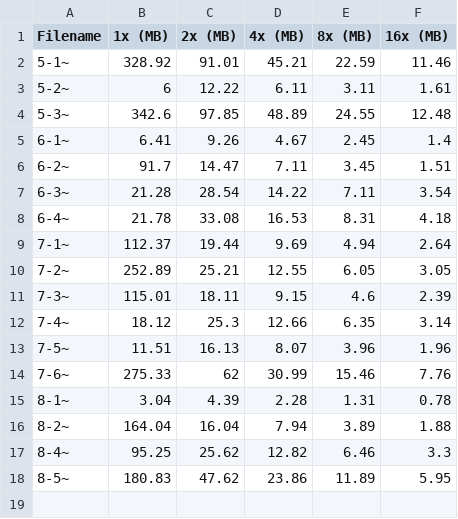
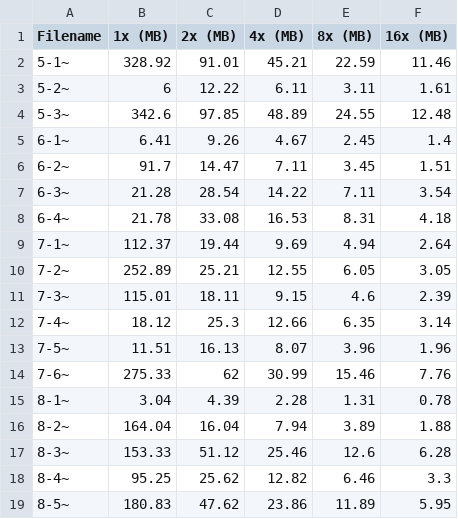
Before and after one commit to whatareuoudoinq/video-speed-tool, a CSV file: converted_video_sizes_report_2025-05-15-1518.csv, drawn as a sheet; the diff names each change by its address in the sheet, - before the commit and + after, or states it on an @@ line.

Commit message:
Update converted_video_sizes_report_2025-05-15-1518.csv

```diff
--- a/converted_video_sizes_report_2025-05-15-1518.csv
+++ b/converted_video_sizes_report_2025-05-15-1518.csv
+row 17: 8-3~ | 153.33 | 51.12 | 25.46 | 12.6 | 6.28
```
